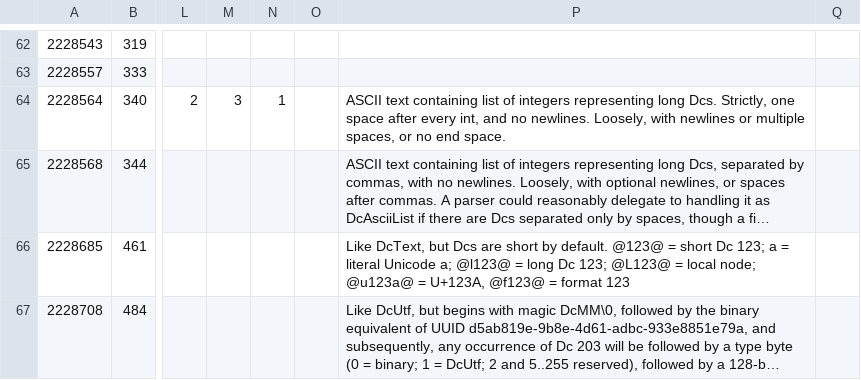
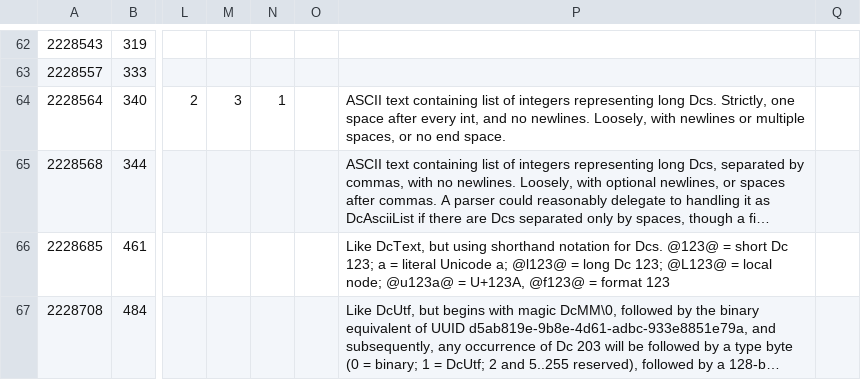
Before and after one commit to collectivetoolbox/collectivetoolbox, a CSV file: src/formats/dcdata/data/categories/formats/document.csv, drawn as a sheet; only a part is shown, gaps mark what is left out; long unchanged cells end in …; the diff names each change by its address in the sheet, - before the commit and + after, or states it on an @@ line.

Commit message:
data: Clarify Dcts description

```diff
--- a/src/formats/dcdata/data/categories/formats/document.csv
+++ b/src/formats/dcdata/data/categories/formats/document.csv
-P66: …DcText, but Dcs are short by default. @123@ =…
+P66: …DcText, but using shorthand notation for Dcs. @123@ =…
```
